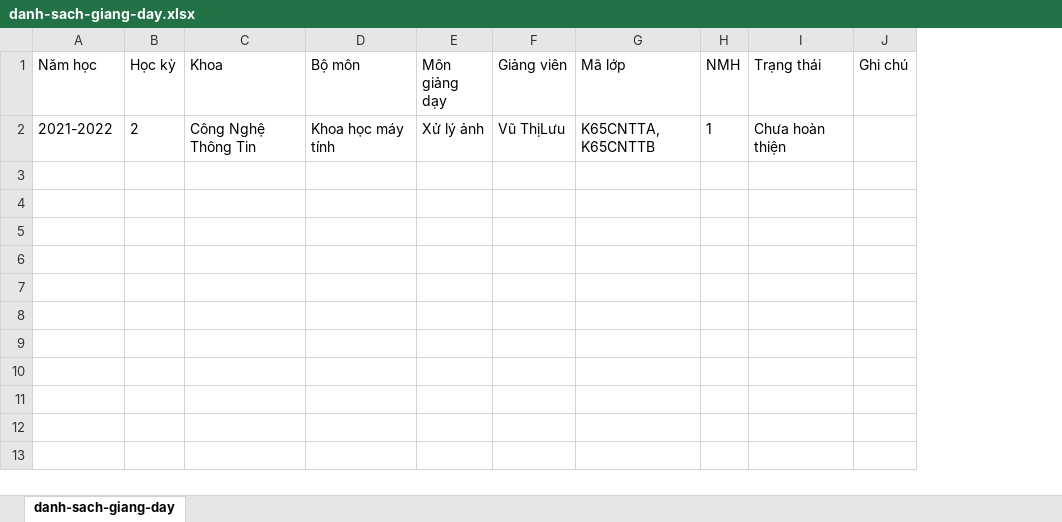
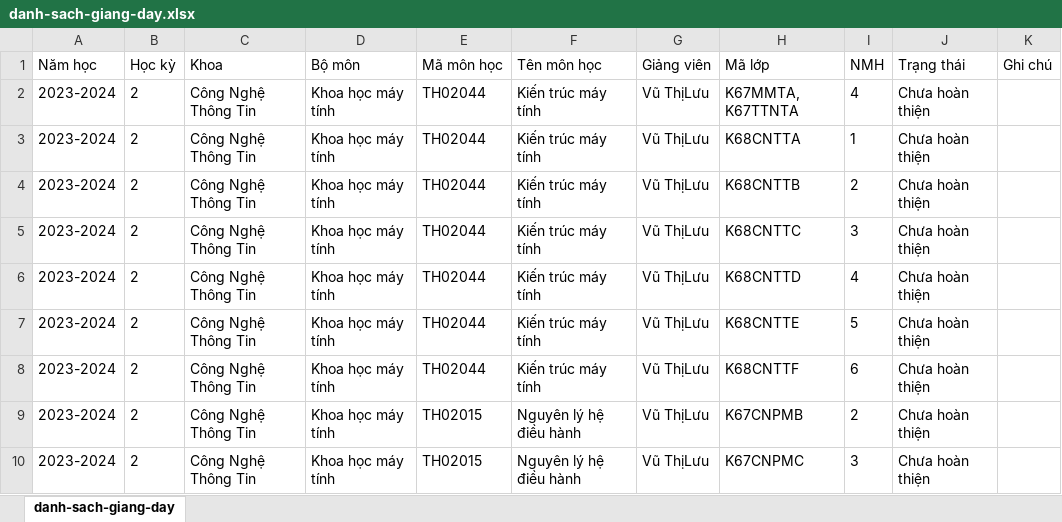
Before and after one commit to hyorenju/department-manager, an Excel workbook: department/danh-sach-giang-day.xlsx, sheet danh-sach-giang-day, drawn as a sheet; values as stored, in another font and other column widths than the file's, no borders; removed rows and columns are numbered as before the commit, all else as after; the diff names each change by its address in the sheet, - before the commit and + after, or states it on an @@ line.

```diff
--- a/department/danh-sach-giang-day.xlsx (sheet danh-sach-giang-day)
+++ b/department/danh-sach-giang-day.xlsx (sheet danh-sach-giang-day)
-column E (Môn giảng dạy), row 2: Xử lý ảnh
+column E (Mã môn học), row 3: TH02044
+column F (Tên môn học), row 3: Kiến trúc máy tính
+row 2: 2023-2024 | 2 | Công Nghệ Thông Tin | Khoa học máy tính | TH02044 | Kiến trúc máy tính | Vũ ThịLưu | K67MMTA, K67TTNTA | 4 | Chưa hoàn thiện
-A3 (Năm học): 2021-2022
+A3 (Năm học): 2023-2024
-H3 (Mã lớp): K65CNTTA, K65CNTTB
+H3 (Mã lớp): K68CNTTA
+row 4: 2023-2024 | 2 | Công Nghệ Thông Tin | Khoa học máy tính | TH02044 | Kiến trúc máy tính | Vũ ThịLưu | K68CNTTB | 2 | Chưa hoàn thiện
+row 5: 2023-2024 | 2 | Công Nghệ Thông Tin | Khoa học máy tính | TH02044 | Kiến trúc máy tính | Vũ ThịLưu | K68CNTTC | 3 | Chưa hoàn thiện
+row 6: 2023-2024 | 2 | Công Nghệ Thông Tin | Khoa học máy tính | TH02044 | Kiến trúc máy tính | Vũ ThịLưu | K68CNTTD | 4 | Chưa hoàn thiện
+row 7: 2023-2024 | 2 | Công Nghệ Thông Tin | Khoa học máy tính | TH02044 | Kiến trúc máy tính | Vũ ThịLưu | K68CNTTE | 5 | Chưa hoàn thiện
+row 8: 2023-2024 | 2 | Công Nghệ Thông Tin | Khoa học máy tính | TH02044 | Kiến trúc máy tính | Vũ ThịLưu | K68CNTTF | 6 | Chưa hoàn thiện
+row 9: 2023-2024 | 2 | Công Nghệ Thông Tin | Khoa học máy tính | TH02015 | Nguyên lý hệ điều hành | Vũ ThịLưu | K67CNPMB | 2 | Chưa hoàn thiện
+row 10: 2023-2024 | 2 | Công Nghệ Thông Tin | Khoa học máy tính | TH02015 | Nguyên lý hệ điều hành | Vũ ThịLưu | K67CNPMC | 3 | Chưa hoàn thiện
```
Also changed, not shown: department/loi-import-phan-cong-giang-day.xlsx, 43 other files.
